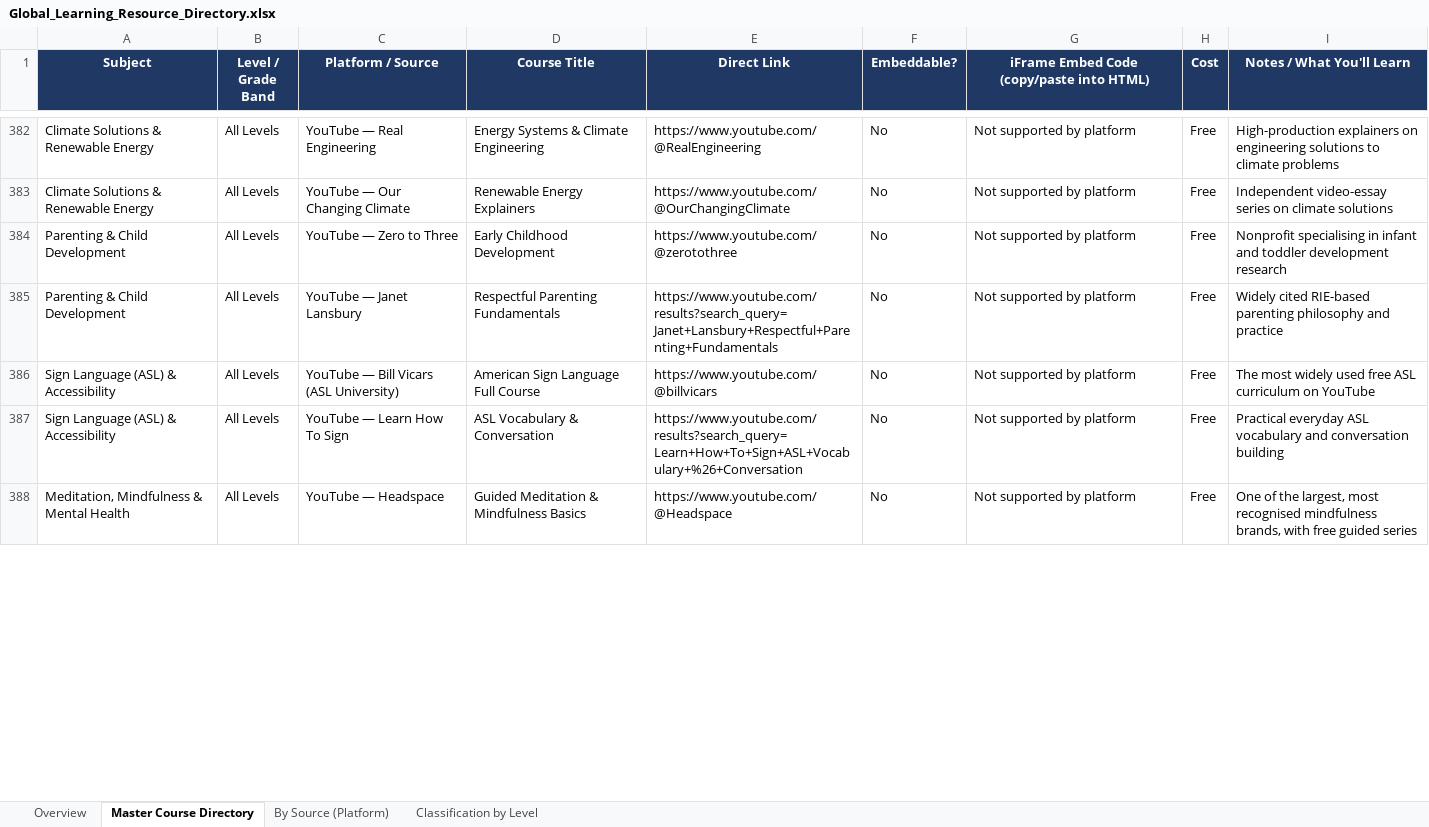
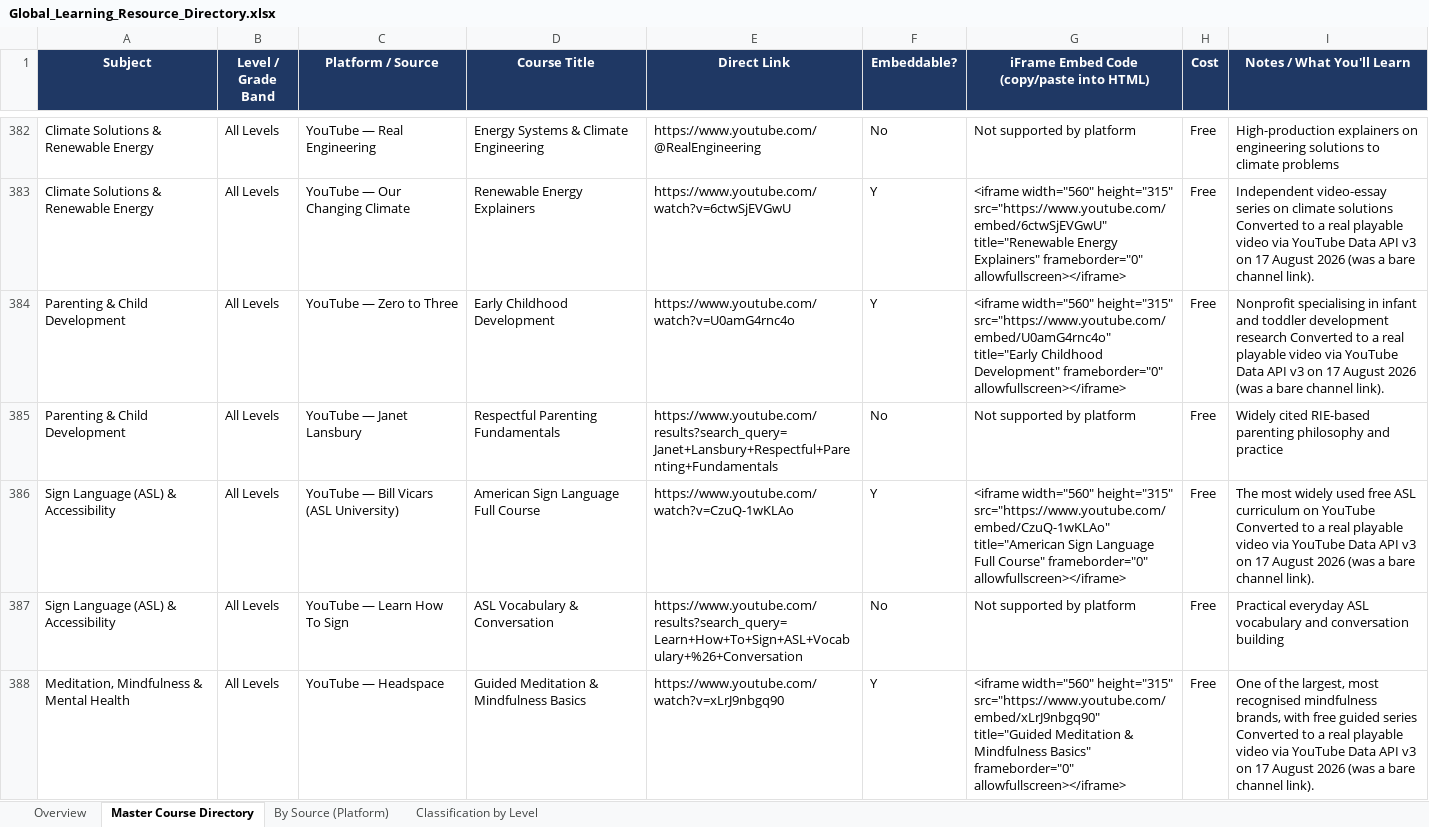
Before and after one commit to nasif-hbd/Personal, an Excel workbook: data/Global_Learning_Resource_Directory.xlsx, sheet Master Course Directory, drawn as a sheet; only a part is shown, gaps mark what is left out; values as stored, in another font and other column widths than the file's, no borders; the diff covers the shown part only; the diff names each change by its address in the sheet, - before the commit and + after, or states it on an @@ line.

```diff
--- a/data/Global_Learning_Resource_Directory.xlsx (sheet Master Course Directory)
+++ b/data/Global_Learning_Resource_Directory.xlsx (sheet Master Course Directory)
-E383 (Direct Link): https://www.youtube.com/@OurChangingClimate
+E383 (Direct Link): https://www.youtube.com/watch?v=6ctwSjEVGwU
-F383:F384 (Embeddable?): No
+F383:F384 (Embeddable?): Y
-G383: Not supported by platform
+G383: <iframe width="560" height="315" src="https://www.youtube.com/embed/6ctwSjEVGwU" title="Renewable Energy Explainers" frameborder="0" allowfullscreen></iframe>
-I383 (Notes / What You'll Learn): …climate solutions
+I383 (Notes / What You'll Learn): …climate solutions Converted to a real playable video via YouTube Data API v3 on 17 August 2026 (was a bare channel link).
-E384 (Direct Link): https://www.youtube.com/@zerotothree
+E384 (Direct Link): https://www.youtube.com/watch?v=U0amG4rnc4o
-G384: Not supported by platform
+G384: <iframe width="560" height="315" src="https://www.youtube.com/embed/U0amG4rnc4o" title="Early Childhood Development" frameborder="0" allowfullscreen></iframe>
-I384 (Notes / What You'll Learn): …development research
+I384 (Notes / What You'll Learn): …development research Converted to a real playable video via YouTube Data API v3 on 17 August 2026 (was a bare channel link).
-E386 (Direct Link): https://www.youtube.com/@billvicars
+E386 (Direct Link): https://www.youtube.com/watch?v=CzuQ-1wKLAo
-F386 (Embeddable?): No
+F386 (Embeddable?): Y
-G386: Not supported by platform
+G386: <iframe width="560" height="315" src="https://www.youtube.com/embed/CzuQ-1wKLAo" title="American Sign Language Full Course" frameborder="0" allowfullscreen></iframe>
-I386 (Notes / What You'll Learn): …on YouTube
+I386 (Notes / What You'll Learn): …on YouTube Converted to a real playable video via YouTube Data API v3 on 17 August 2026 (was a bare channel link).
-E388 (Direct Link): https://www.youtube.com/@Headspace
+E388 (Direct Link): https://www.youtube.com/watch?v=xLrJ9nbgq90
-F388 (Embeddable?): No
+F388 (Embeddable?): Y
-G388: Not supported by platform
+G388: <iframe width="560" height="315" src="https://www.youtube.com/embed/xLrJ9nbgq90" title="Guided Meditation & Mindfulness Basics" frameborder="0" allowfullscreen></iframe>
-I388 (Notes / What You'll Learn): …guided series
+I388 (Notes / What You'll Learn): …guided series Converted to a real playable video via YouTube Data API v3 on 17 August 2026 (was a bare channel link).
```
Also changed, not shown: 231 edited cells and cell formats elsewhere in this sheet, 1 other file.
